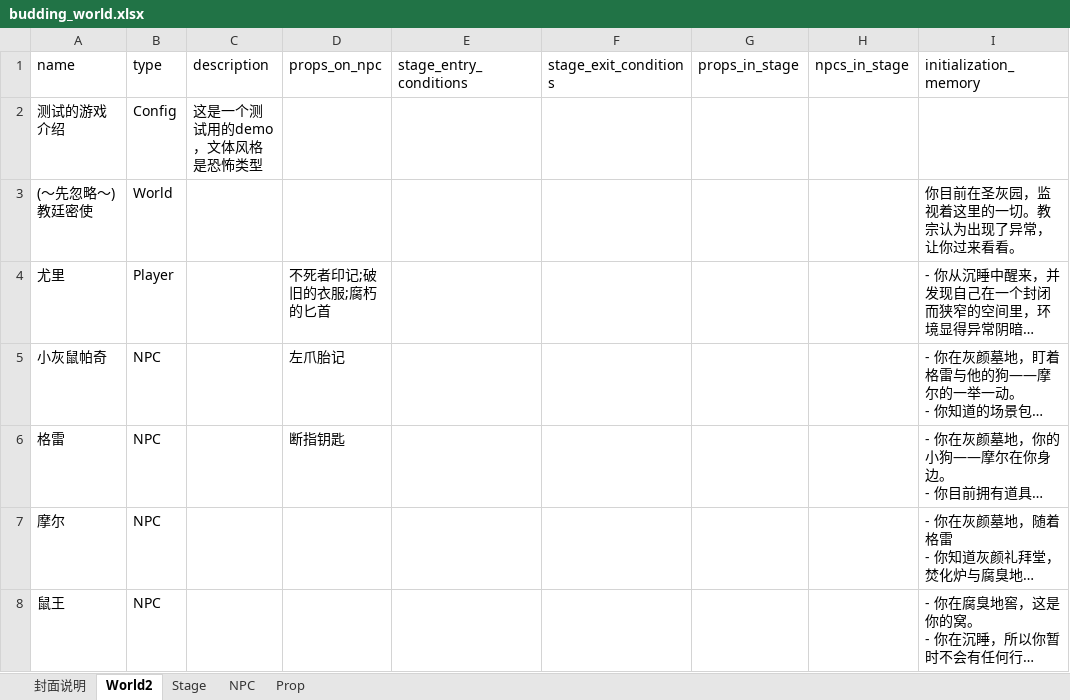
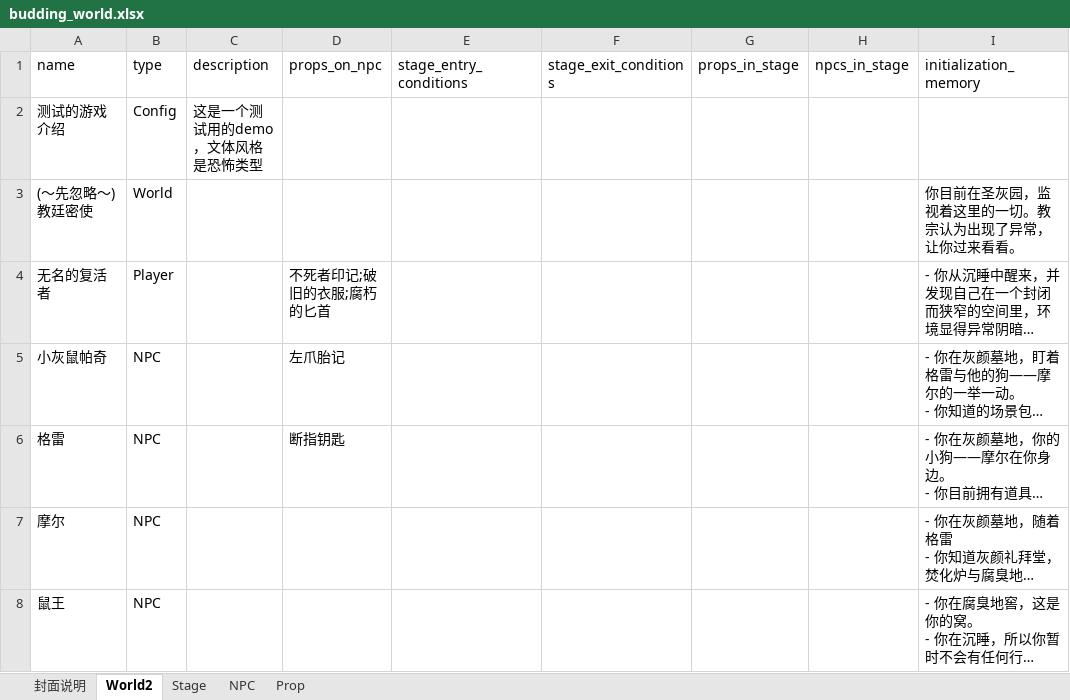
Before and after one commit to yanghanggit/ai-rpg, an Excel workbook: budding_world/settings_editor/budding_world.xlsx, sheet World2, drawn as a sheet; only a part is shown; long unchanged cells end in …; values as stored, in another font and other column widths than the file's, no borders; the diff covers the shown part only; the diff names each change by its address in the sheet, - before the commit and + after, or states it on an @@ line.

```diff
--- a/budding_world/settings_editor/budding_world.xlsx (sheet World2)
+++ b/budding_world/settings_editor/budding_world.xlsx (sheet World2)
-A4 (name): 尤里
+A4 (name): 无名的复活者
```
Also changed, not shown: 2 edited cells elsewhere in this sheet, sheet NPC, 3 other files.
